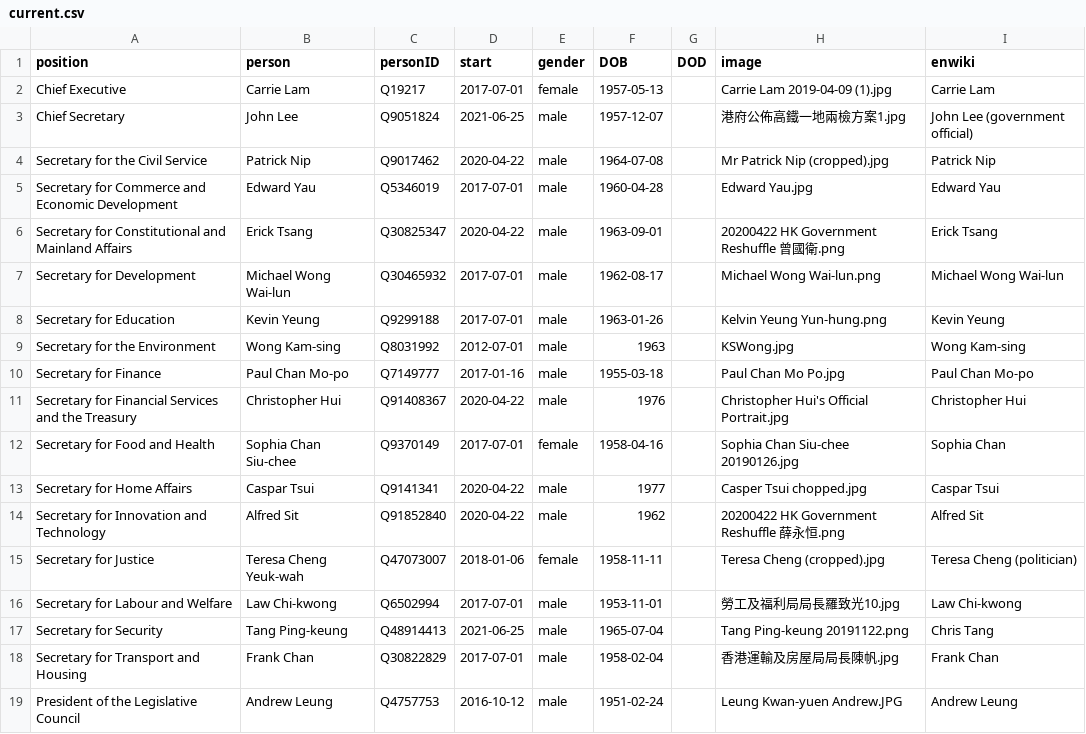
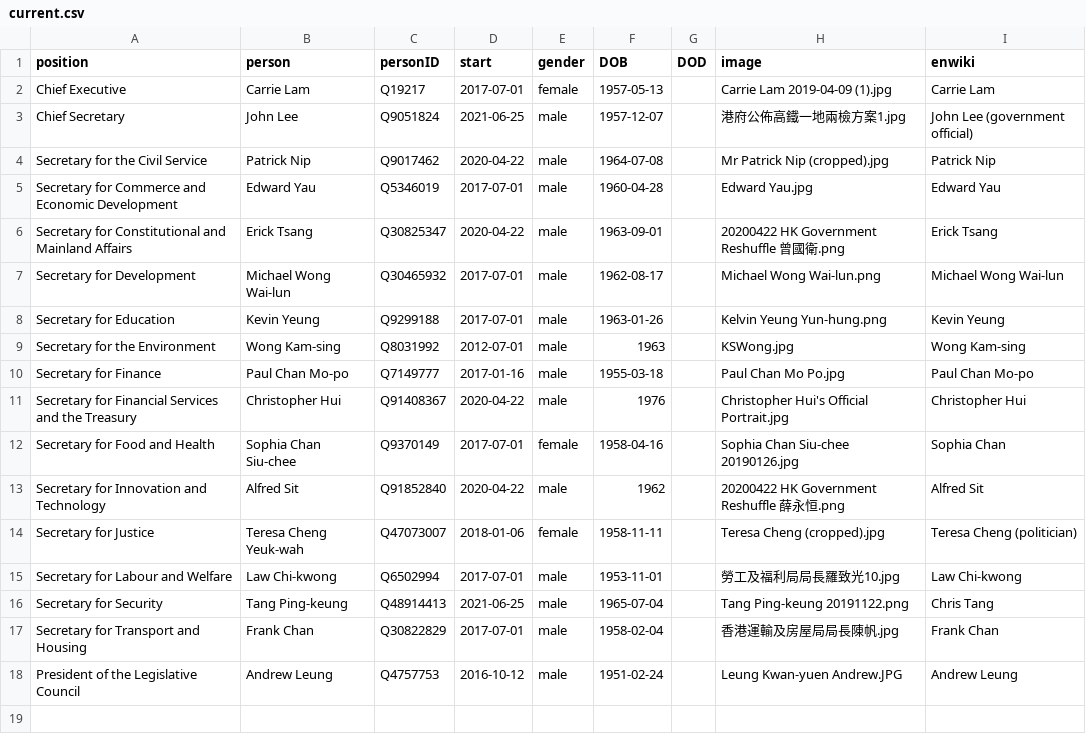
Before and after one commit to every-politician-scrapers/hong-kong, a CSV file: html/current.csv, drawn as a sheet.

```diff
--- a/html/current.csv
+++ b/html/current.csv
@@ -12,3 +12,2 @@ Secretary for Financial Services and the Treasury,Christopher Hui,Q91408367,2020
 Secretary for Food and Health,Sophia Chan Siu-chee,Q9370149,2017-07-01,female,1958-04-16,,Sophia Chan Siu-chee 20190126.jpg,Sophia Chan
-Secretary for Home Affairs,Caspar Tsui,Q9141341,2020-04-22,male,1977,,Casper Tsui chopped.jpg,Caspar Tsui
 Secretary for Innovation and Technology,Alfred Sit,Q91852840,2020-04-22,male,1962,,20200422 HK Government Reshuffle 薛永恒.png,Alfred Sit
```
Also changed, not shown: html/holders21.csv, html/legislators.csv, 1 other file.
